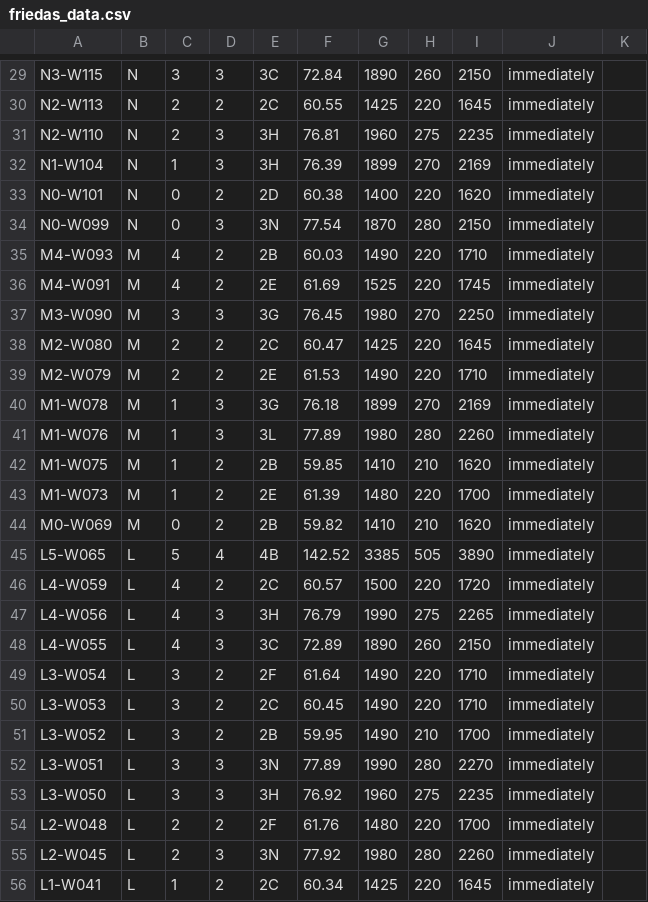
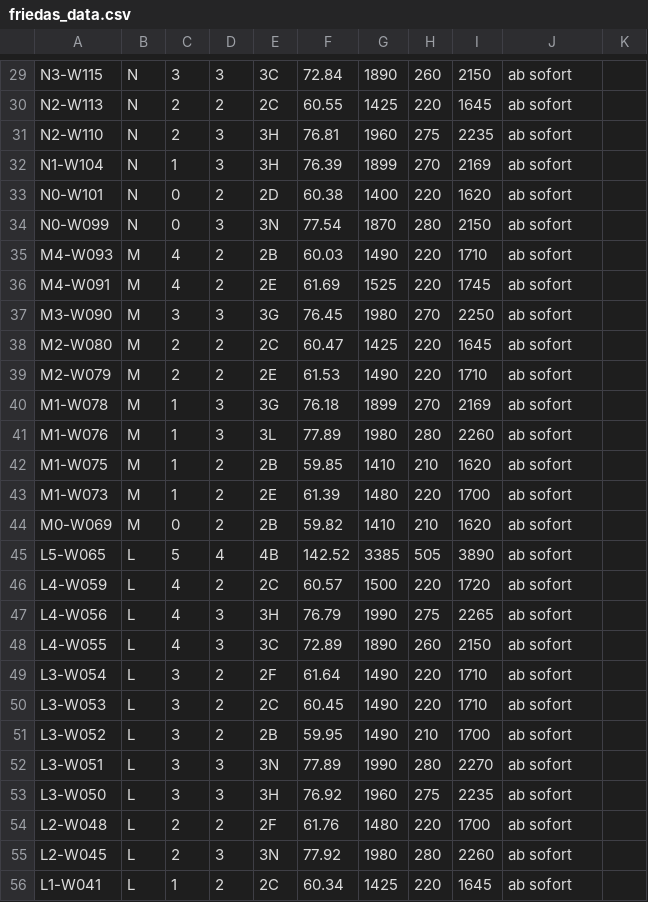
Before and after one commit to kkrainov/friedas-tracker, a CSV file: friedas_data.csv, drawn as a sheet; only a part is shown, gaps mark what is left out; the diff covers the shown part only; the diff names each change by its address in the sheet, - before the commit and + after, or states it on an @@ line.

```diff
--- a/friedas_data.csv
+++ b/friedas_data.csv
-J29:J56: immediately
+J29:J56: ab sofort
```
Also changed, not shown: 1 added row, 1 removed row and 33 edited cells elsewhere in this file.
